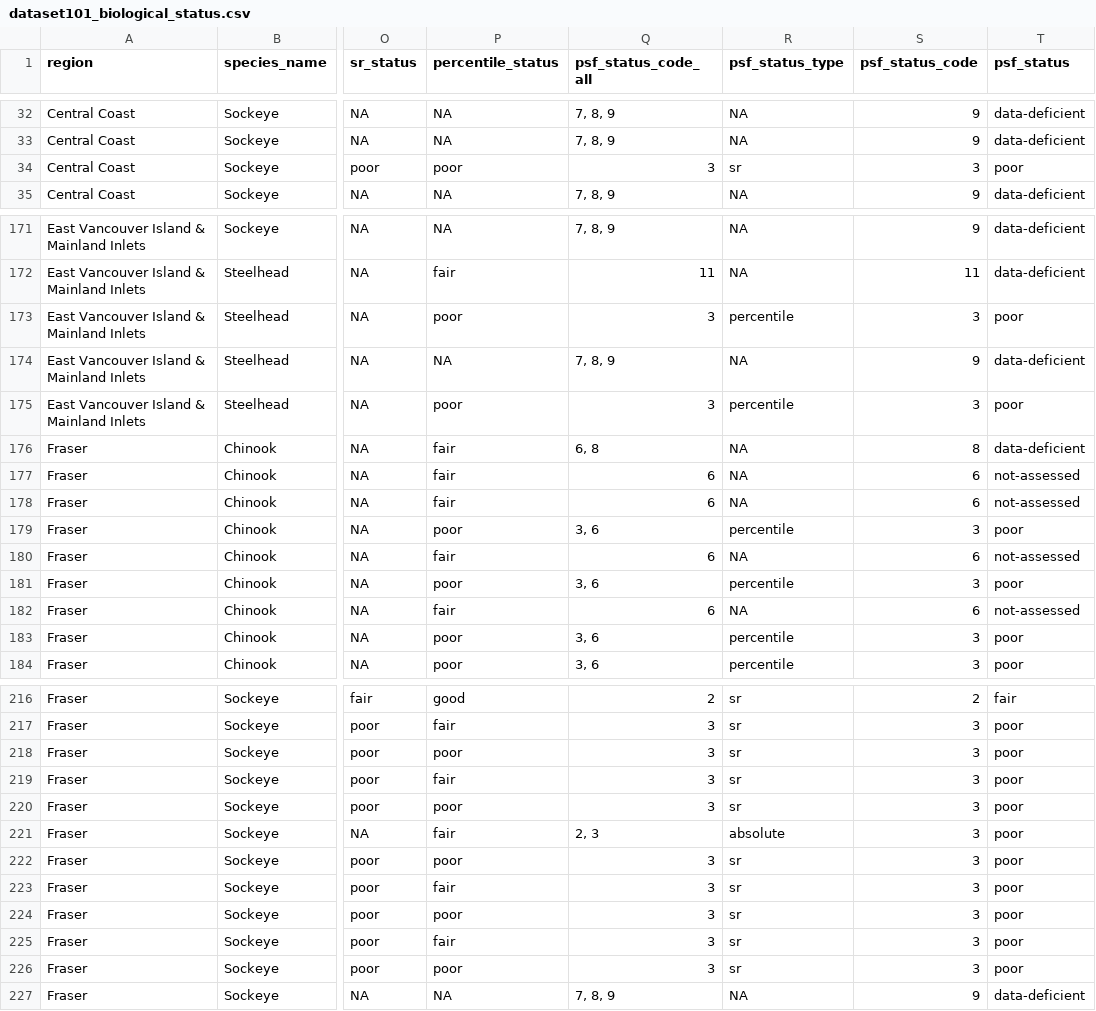
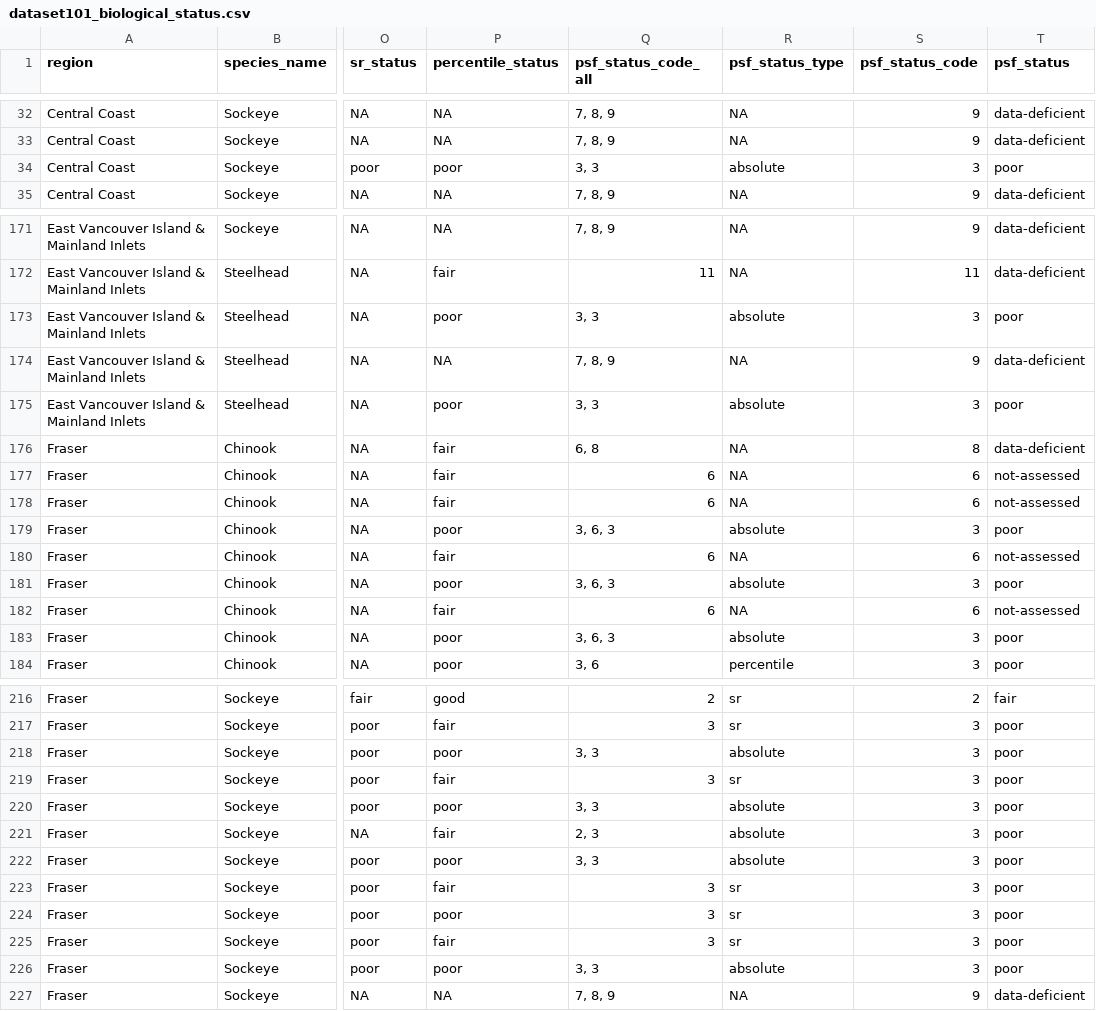
Before and after one commit to salmonwatersheds/population-indicators, a CSV file: biological-status/output/dataset101_biological_status.csv, drawn as a sheet; only a part is shown, gaps mark what is left out; the diff covers the shown part only; the diff names each change by its address in the sheet, - before the commit and + after, or states it on an @@ line.

Commit message:
I update datasets 101 and 102 above (with the date 2025-06-03 in the name): (1) I changed "Absolute" to "absolute" and (2) CUs with a red status under relative benchmarks AND with curr_spw < 1500 have  psf_status_type = "absolute" (it was either "sr" or "percentile" previously)

```diff
--- a/biological-status/output/dataset101_biological_status.csv
+++ b/biological-status/output/dataset101_biological_status.csv
-Q34 (psf_status_code_all): 3
+Q34 (psf_status_code_all): 3, 3
-R34 (psf_status_type): sr
+R34 (psf_status_type): absolute
-Q173 (psf_status_code_all): 3
+Q173 (psf_status_code_all): 3, 3
-R173 (psf_status_type): percentile
+R173 (psf_status_type): absolute
-Q175 (psf_status_code_all): 3
+Q175 (psf_status_code_all): 3, 3
-R175 (psf_status_type): percentile
+R175 (psf_status_type): absolute
-Q179 (psf_status_code_all): 3, 6
+Q179 (psf_status_code_all): 3, 6, 3
-R179 (psf_status_type): percentile
+R179 (psf_status_type): absolute
-Q181 (psf_status_code_all): 3, 6
+Q181 (psf_status_code_all): 3, 6, 3
-R181 (psf_status_type): percentile
+R181 (psf_status_type): absolute
-Q183 (psf_status_code_all): 3, 6
+Q183 (psf_status_code_all): 3, 6, 3
-R183 (psf_status_type): percentile
+R183 (psf_status_type): absolute
-Q218 (psf_status_code_all): 3
+Q218 (psf_status_code_all): 3, 3
-R218 (psf_status_type): sr
+R218 (psf_status_type): absolute
-Q220 (psf_status_code_all): 3
+Q220 (psf_status_code_all): 3, 3
-R220 (psf_status_type): sr
+R220 (psf_status_type): absolute
-Q222 (psf_status_code_all): 3
+Q222 (psf_status_code_all): 3, 3
-R222 (psf_status_type): sr
+R222 (psf_status_type): absolute
-Q226 (psf_status_code_all): 3
+Q226 (psf_status_code_all): 3, 3
-R226 (psf_status_type): sr
+R226 (psf_status_type): absolute
```
Also changed, not shown: 34 edited cells elsewhere in this file, 3 other files.
